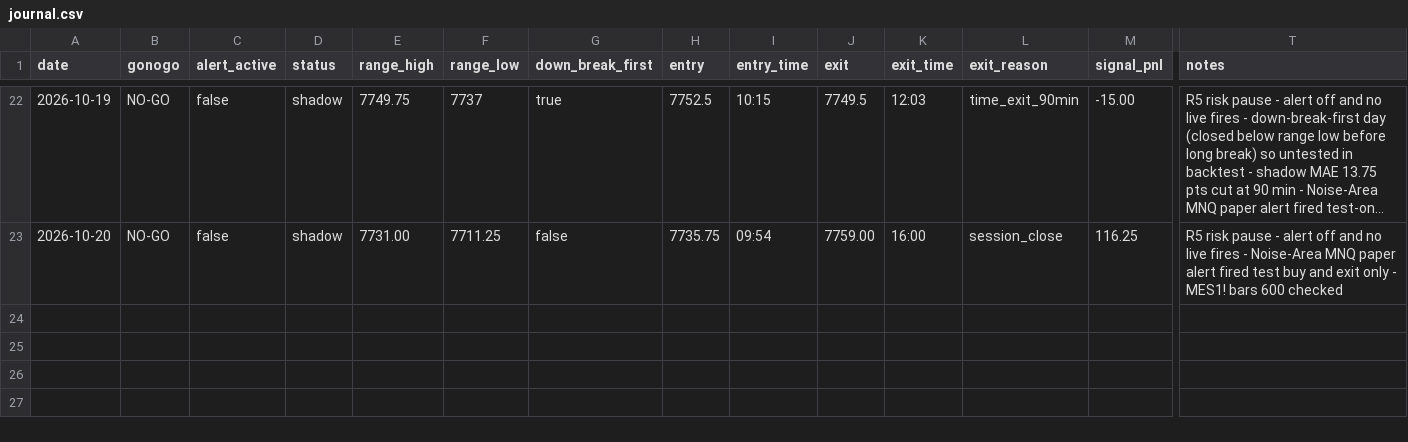
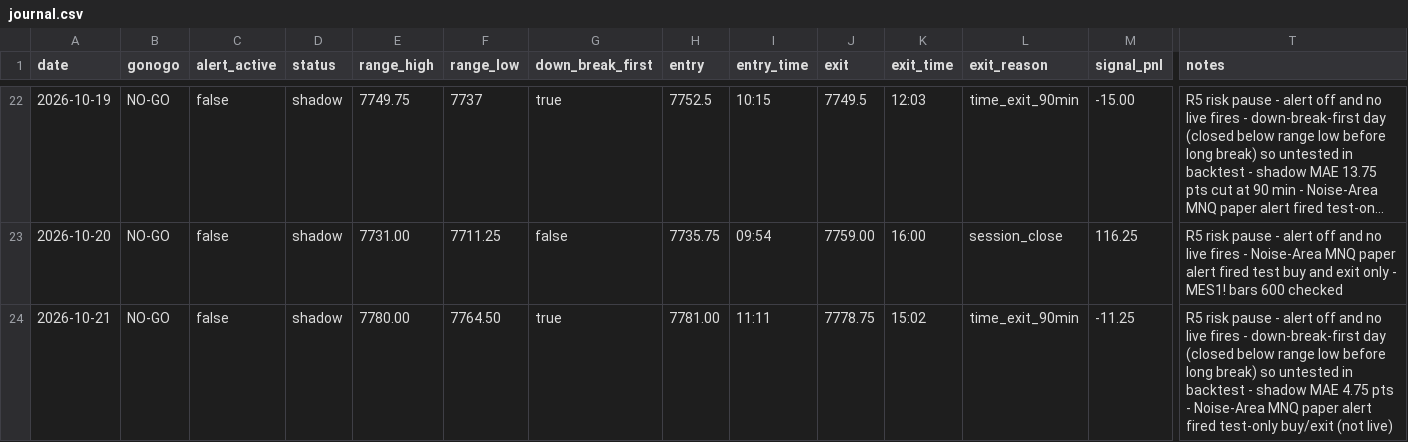
Before and after one commit to tosodo/QuantC, a CSV file: research/orb_breakout/ops/journal.csv, drawn as a sheet; only a part is shown, gaps mark what is left out; long unchanged cells end in …; rows hold the shown columns only; the diff names each change by its address in the sheet, - before the commit and + after, or states it on an @@ line.

```diff
--- a/research/orb_breakout/ops/journal.csv
+++ b/research/orb_breakout/ops/journal.csv
+row 24: 2026-10-21 | NO-GO | false | shadow | 7780.00 | 7764.50 | true | 7781.00 | 11:11 | 7778.75 | 15:02 | time_exit_90min | -11.25 | R5 risk pause - alert off and no live fires - down-break-first day (closed below range low before long break) so untested in backtest - shadow MAE 4.75 pts - Noise-Area MNQ paper alert fired test-only buy/exit (not live)
```
